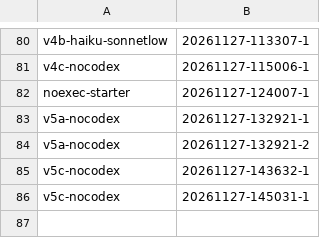
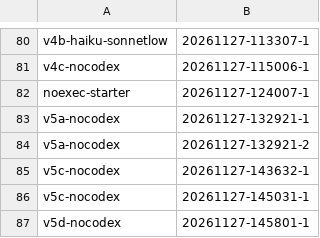
Before and after one commit to AadeshSalecha/modern-software-dev-assignments, a TSV file: .reppit/week6-agent-cost-optimization/runs/index.tsv, drawn as a sheet; only a part is shown, gaps mark what is left out; the diff names each change by its address in the sheet, - before the commit and + after, or states it on an @@ line.

```diff
--- a/.reppit/week6-agent-cost-optimization/runs/index.tsv
+++ b/.reppit/week6-agent-cost-optimization/runs/index.tsv
+row 87: v5d-nocodex | 20261127-145801-1
```
Also changed, not shown: 9 other files.
